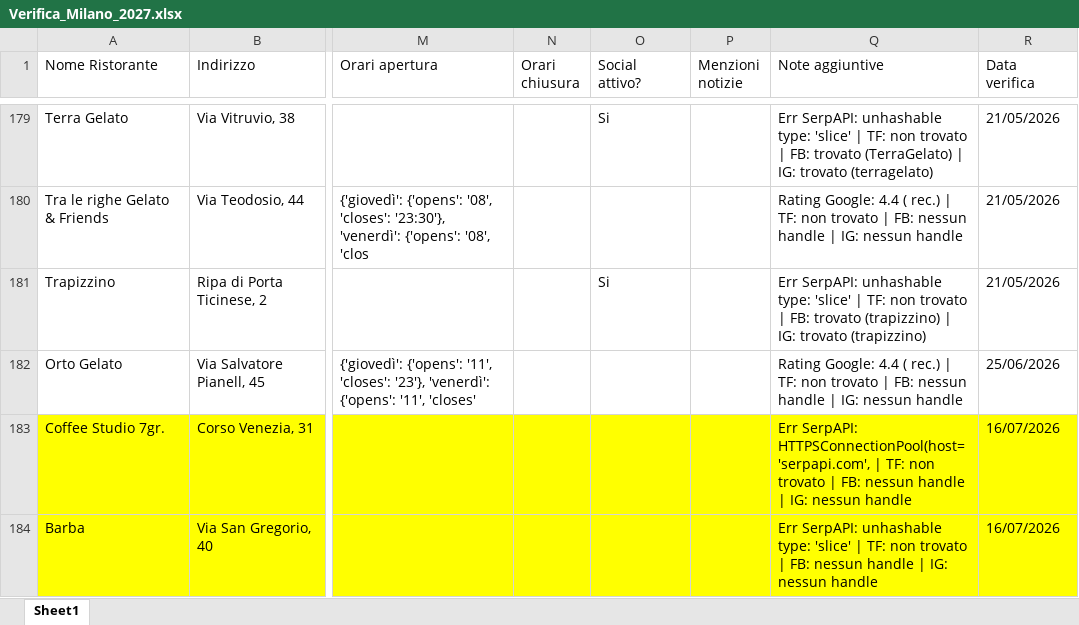
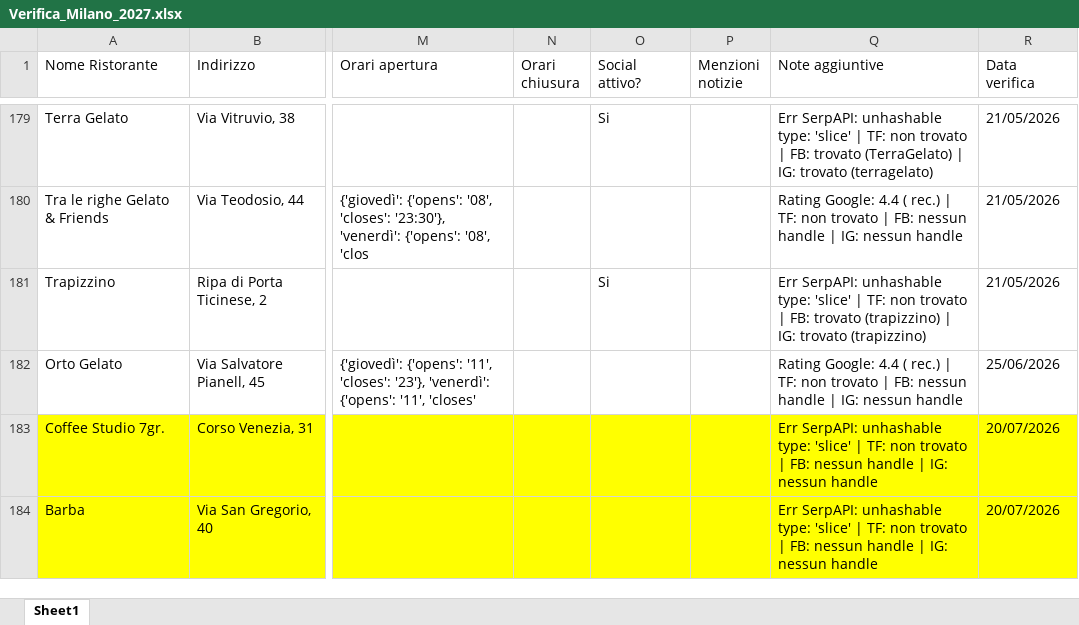
Before and after one commit to pecoraneraeditore/mappa-ristoranti, an Excel workbook: Verifica_Milano_2027.xlsx, sheet Sheet1, drawn as a sheet; only a part is shown, gaps mark what is left out; values as stored, in another font and other column widths than the file's, no borders; the diff names each change by its address in the sheet, - before the commit and + after, or states it on an @@ line.

Commit message:
Verifica 20/07/2026

```diff
--- a/Verifica_Milano_2027.xlsx (sheet Sheet1)
+++ b/Verifica_Milano_2027.xlsx (sheet Sheet1)
-Q183 (Note aggiuntive): Err SerpAPI: HTTPSConnectionPool(host='serpapi.com', | TF:…
+Q183 (Note aggiuntive): Err SerpAPI: unhashable type: 'slice' | TF:…
-R183:R184 (Data verifica): 16/07/2026
+R183:R184 (Data verifica): 20/07/2026
```
Also changed, not shown: Verifica_Roma_2027.xlsx, Verifica_Torino_2027.xlsx.
